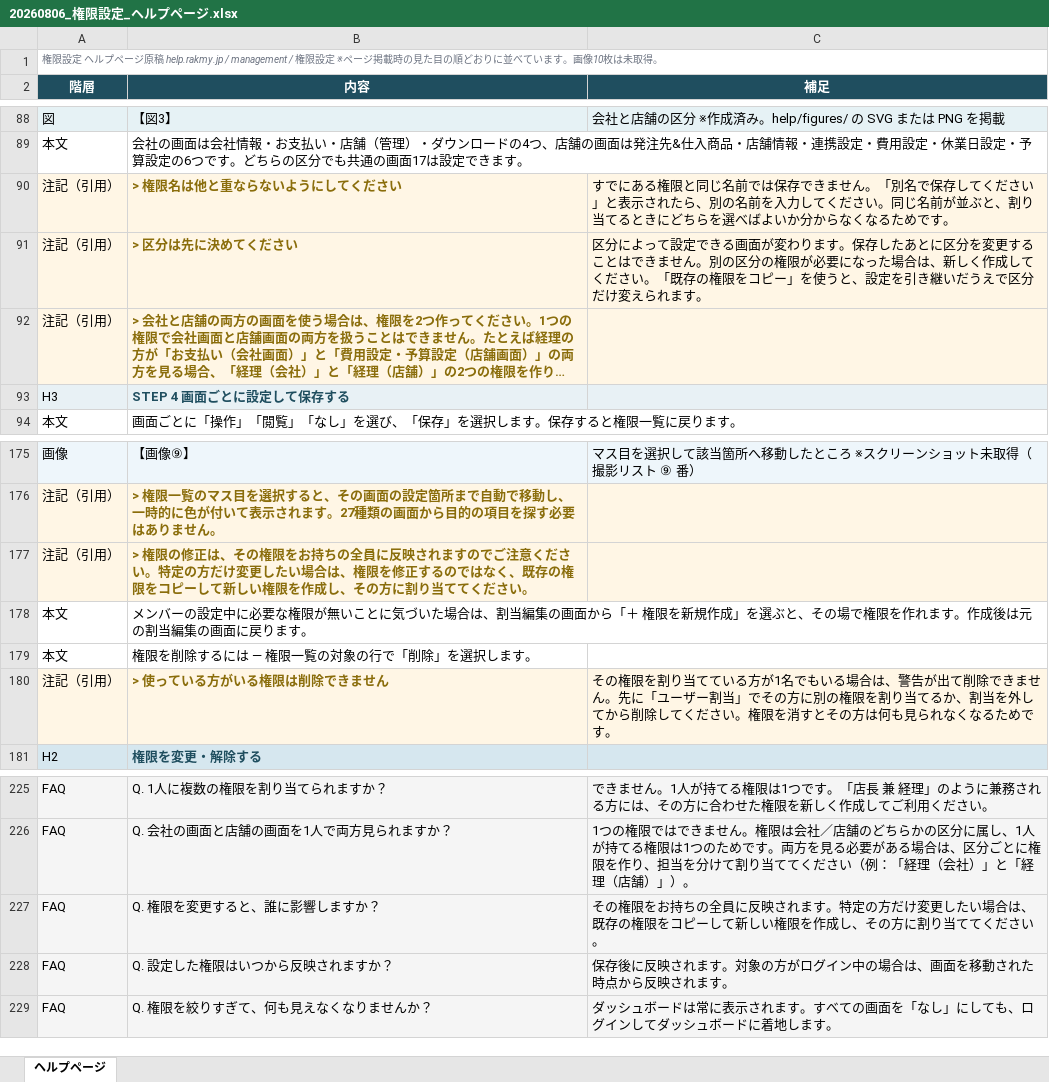
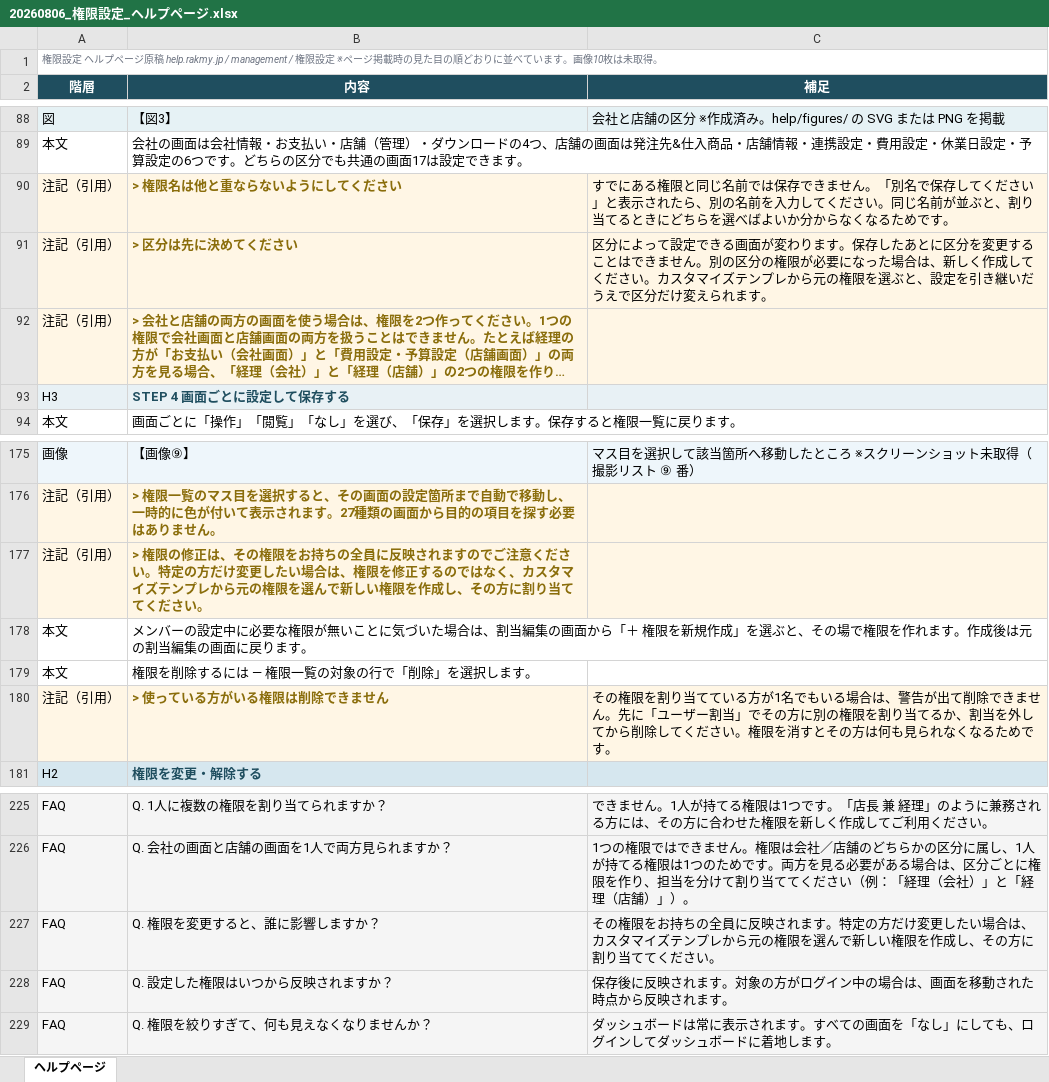
Before and after one commit to suguru789987/rakmy-permission-mock, an Excel workbook: 20260806_権限設定_ヘルプページ.xlsx, sheet ヘルプページ, drawn as a sheet; only a part is shown, gaps mark what is left out; long unchanged cells end in …; values as stored, in another font and other column widths than the file's, no borders; the diff names each change by its address in the sheet, - before the commit and + after, or states it on an @@ line.

```diff
--- a/20260806_権限設定_ヘルプページ.xlsx (sheet ヘルプページ)
+++ b/20260806_権限設定_ヘルプページ.xlsx (sheet ヘルプページ)
-C91 (補足): …ださい。「既存の権限をコピー」を使うと、設定…
+C91 (補足): …ださい。カスタマイズテンプレから元の権限を選ぶと、設定…
-B177 (内容): …はなく、既存の権限をコピーして新しい権…
+B177 (内容): …はなく、カスタマイズテンプレから元の権限を選んで新しい権…
-C227 (補足): …場合は、既存の権限をコピーして新しい権…
+C227 (補足): …場合は、カスタマイズテンプレから元の権限を選んで新しい権…
```
Also changed, not shown: 7 other files.
